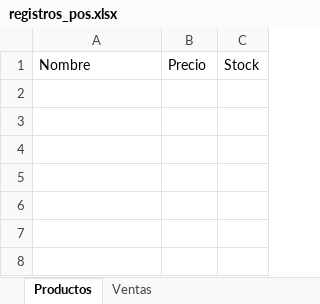
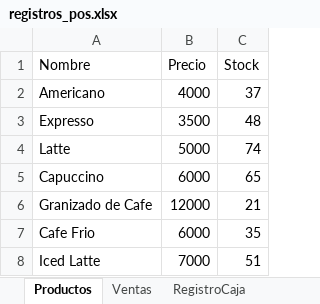
Before and after one commit to kealmahe2003/SistemaPOS, an Excel workbook: app/data/registros_pos.xlsx, sheet Productos, drawn as a sheet; values as stored, in another font and other column widths than the file's, no borders; the diff names each change by its address in the sheet, - before the commit and + after, or states it on an @@ line.

```diff
--- a/app/data/registros_pos.xlsx (sheet Productos)
+++ b/app/data/registros_pos.xlsx (sheet Productos)
+sheet tab: RegistroCaja
+row 2: Americano | 4000 | 37
+row 3: Expresso | 3500 | 48
+row 4: Latte | 5000 | 74
+row 5: Capuccino | 6000 | 65
+row 6: Granizado de Cafe | 12000 | 21
+row 7: Cafe Frio | 6000 | 35
+row 8: Iced Latte | 7000 | 51
```
Also changed, not shown: sheet Ventas, 2 other files.
